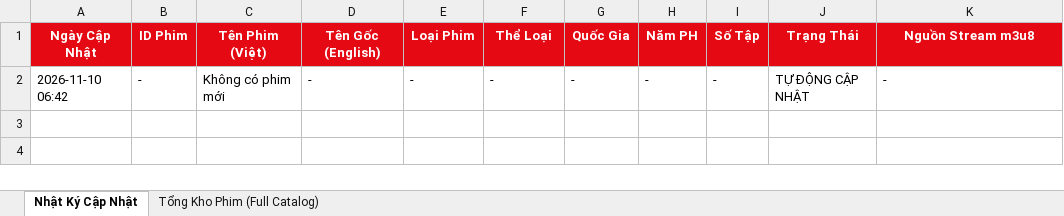
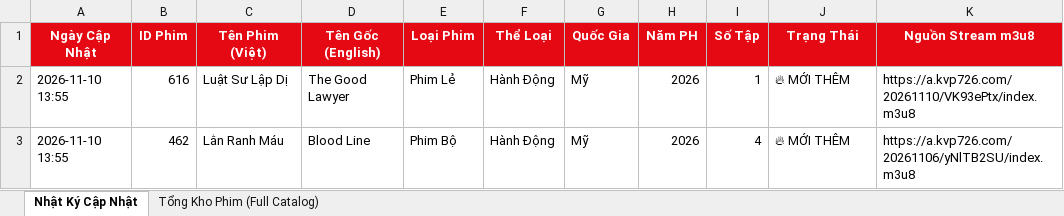
Before and after one commit to exorcisthb/Phim, an Excel workbook: movie_changes_report.xlsx, sheet Nhật Ký Cập Nhật, drawn as a sheet; values as stored, in another font and other column widths than the file's, no borders; removed rows and columns are numbered as before the commit, all else as after; the diff names each change by its address in the sheet, - before the commit and + after, or states it on an @@ line.

```diff
--- a/movie_changes_report.xlsx (sheet Nhật Ký Cập Nhật)
+++ b/movie_changes_report.xlsx (sheet Nhật Ký Cập Nhật)
-row 2: 2026-11-10 06:42 | - | Không có phim mới | - | - | - | - | - | - | TỰ ĐỘNG CẬP NHẬT | -
+row 2: 2026-11-10 13:55 | 616 | Luật Sư Lập Dị | The Good Lawyer | Phim Lẻ | Hành Động | Mỹ | 2026 | 1 | 🔥 MỚI THÊM | https://a.kvp726.com/20261110/VK93ePtx/index.m3u8
+row 3: 2026-11-10 13:55 | 462 | Lằn Ranh Máu | Blood Line | Phim Bộ | Hành Động | Mỹ | 2026 | 4 | 🔥 MỚI THÊM | https://a.kvp726.com/20261106/yNlTB2SU/index.m3u8
```
Also changed, not shown: sheet Tổng Kho Phim (Full Catalog), 2 other files.
